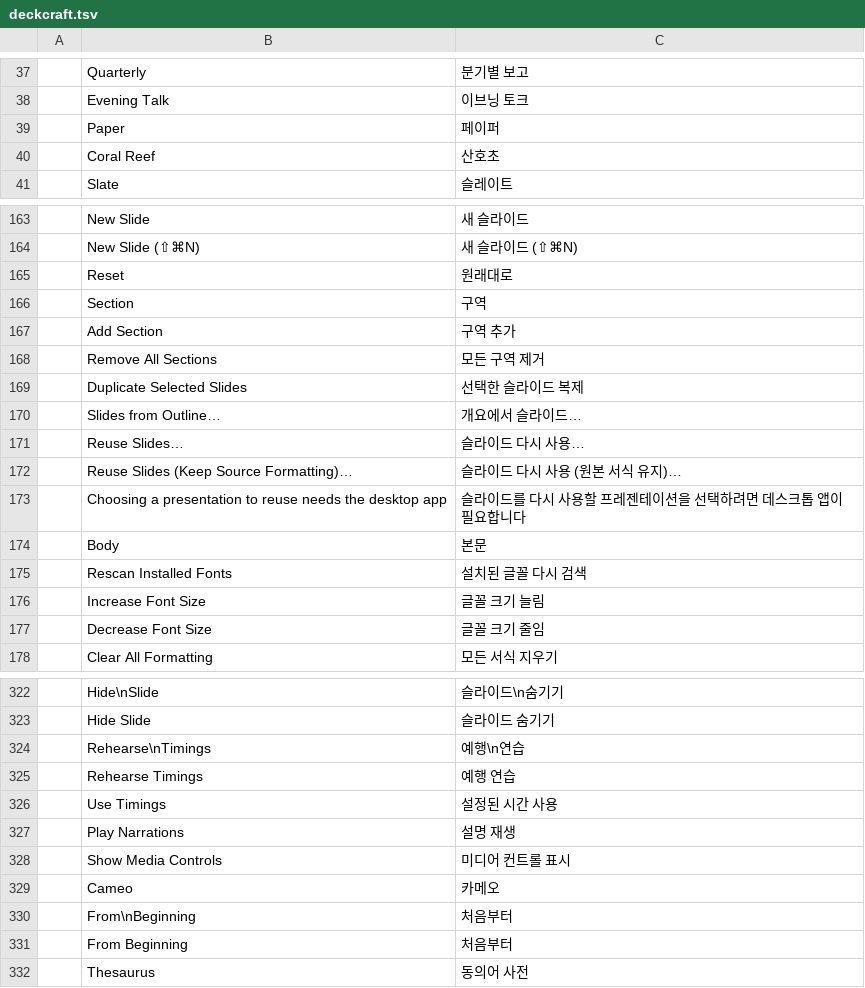
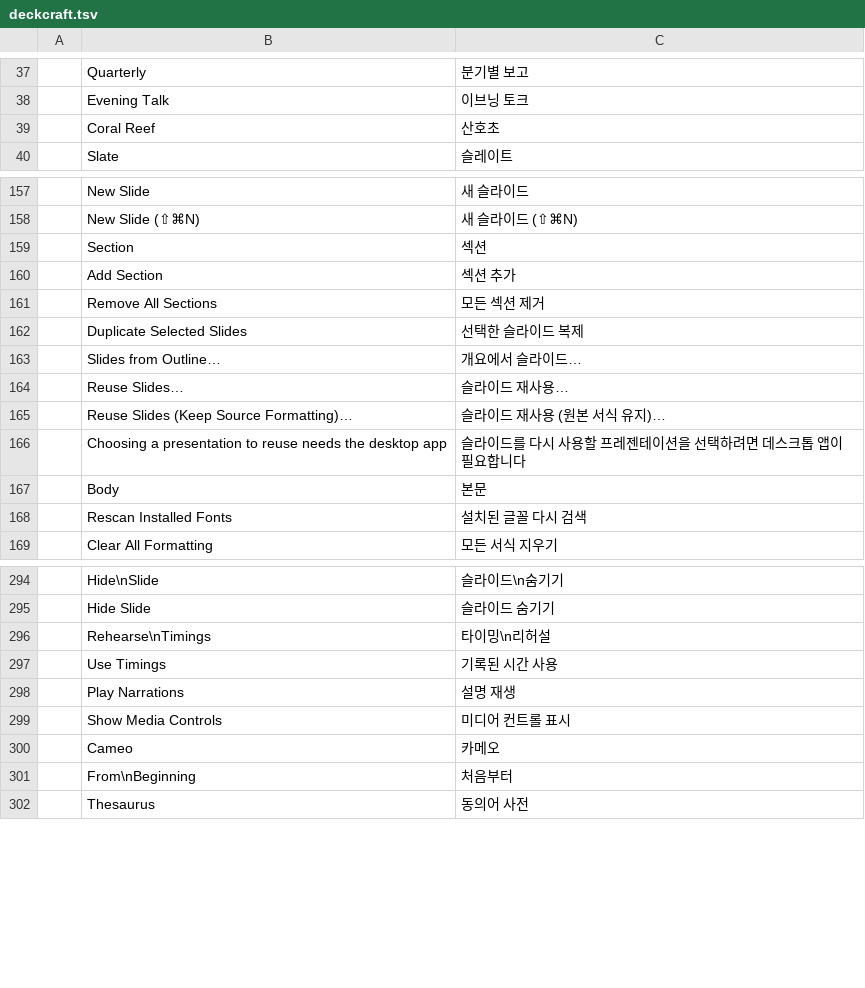
Before and after one commit to storytold/craft-i18n, a TSV file: locales/ko/deckcraft.tsv, drawn as a sheet; only a part is shown, gaps mark what is left out; the diff covers the shown part only.

```diff
--- a/locales/ko/deckcraft.tsv
+++ b/locales/ko/deckcraft.tsv
@@ -38,3 +38,2 @@
 	Evening Talk	이브닝 토크
-	Paper	페이퍼
 	Coral Reef	산호초
@@ -164,10 +158,9 @@
 	New Slide (⇧⌘N)	새 슬라이드 (⇧⌘N)
-	Reset	원래대로
-	Section	구역
-	Add Section	구역 추가
-	Remove All Sections	모든 구역 제거
+	Section	섹션
+	Add Section	섹션 추가
+	Remove All Sections	모든 섹션 제거
 	Duplicate Selected Slides	선택한 슬라이드 복제
 	Slides from Outline…	개요에서 슬라이드…
-	Reuse Slides…	슬라이드 다시 사용…
-	Reuse Slides (Keep Source Formatting)…	슬라이드 다시 사용 (원본 서식 유지)…
+	Reuse Slides…	슬라이드 재사용…
+	Reuse Slides (Keep Source Formatting)…	슬라이드 재사용 (원본 서식 유지)…
 	Choosing a presentation to reuse needs the desktop app	슬라이드를 다시 사용할 프레젠테이션을 선택하려면 데스크톱 앱이 필요합니다
@@ -175,4 +168,2 @@
 	Rescan Installed Fonts	설치된 글꼴 다시 검색
-	Increase Font Size	글꼴 크기 늘림
-	Decrease Font Size	글꼴 크기 줄임
 	Clear All Formatting	모든 서식 지우기
@@ -323,5 +295,4 @@
 	Hide Slide	슬라이드 숨기기
-	Rehearse\nTimings	예행\n연습
-	Rehearse Timings	예행 연습
-	Use Timings	설정된 시간 사용
+	Rehearse\nTimings	타이밍\n리허설
+	Use Timings	기록된 시간 사용
 	Play Narrations	설명 재생
@@ -330,3 +301,2 @@
 	From\nBeginning	처음부터
-	From Beginning	처음부터
 	Thesaurus	동의어 사전
```
Also changed, not shown: 28 removed rows and 26 edited cells elsewhere in this file.
